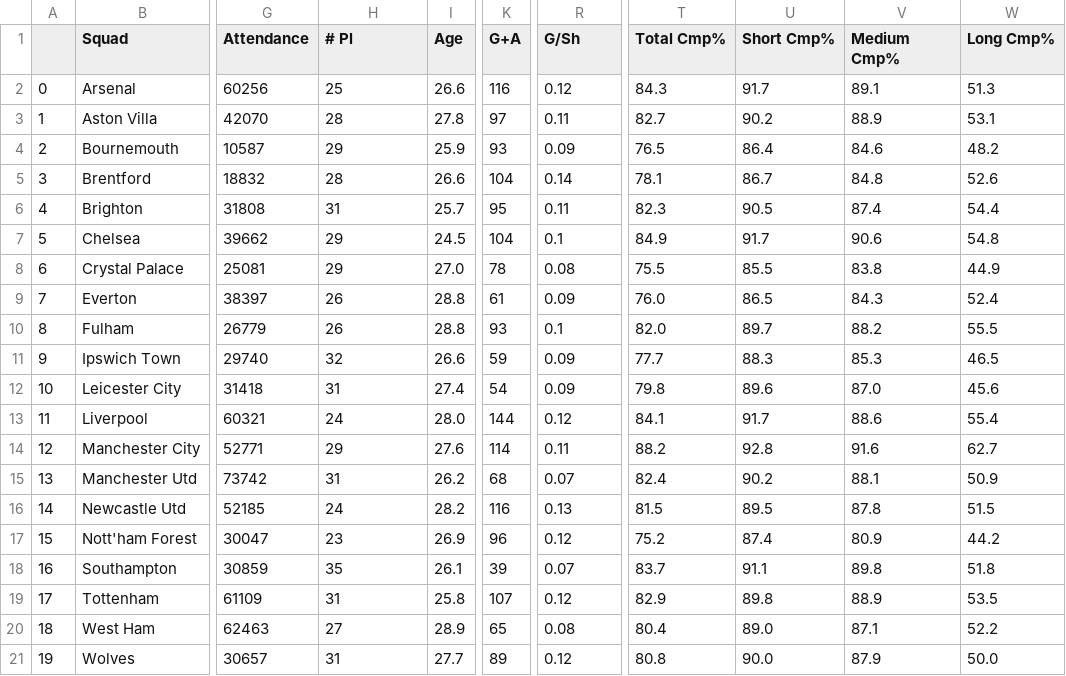
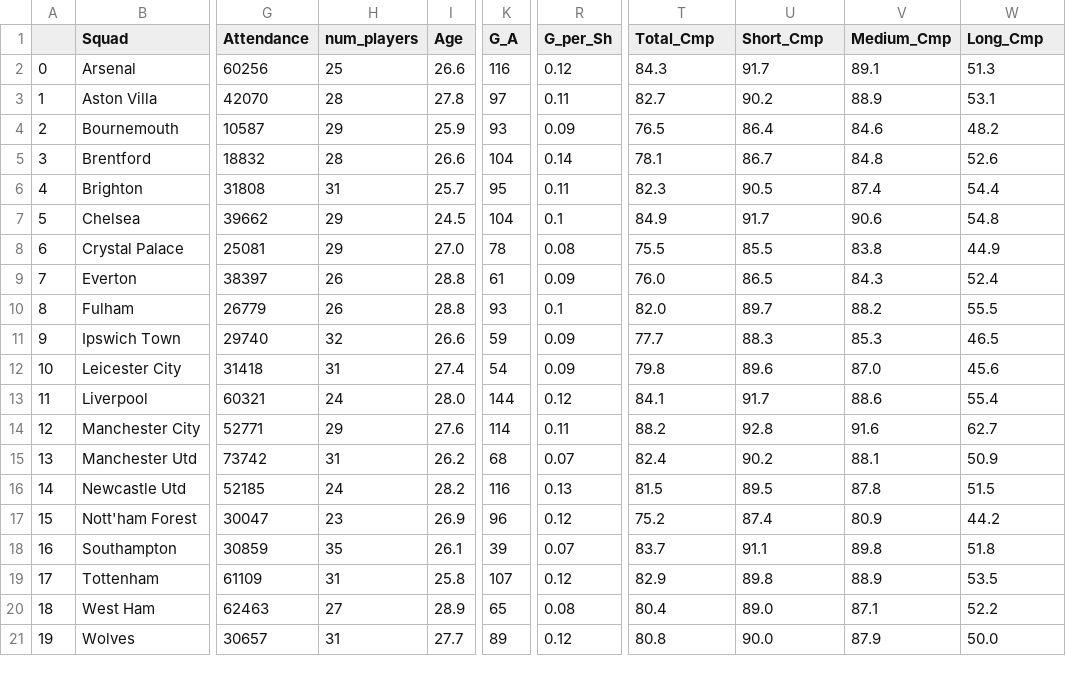
Before and after one commit to rdabbs88/SoccerPredictor, a CSV file: eplMerged.csv, drawn as a sheet; only a part is shown, gaps mark what is left out; the diff names each change by its address in the sheet, - before the commit and + after, or states it on an @@ line.

Commit message:
Added exploratory data analysis

```diff
--- a/eplMerged.csv
+++ b/eplMerged.csv
-H1: # Pl
+H1: num_players
-K1: G+A
+K1: G_A
-R1: G/Sh
+R1: G_per_Sh
-T1: Total Cmp%
+T1: Total_Cmp
-U1: Short Cmp%
+U1: Short_Cmp
-V1: Medium Cmp%
+V1: Medium_Cmp
-W1: Long Cmp%
+W1: Long_Cmp
```
Also changed, not shown: 3 other files.
